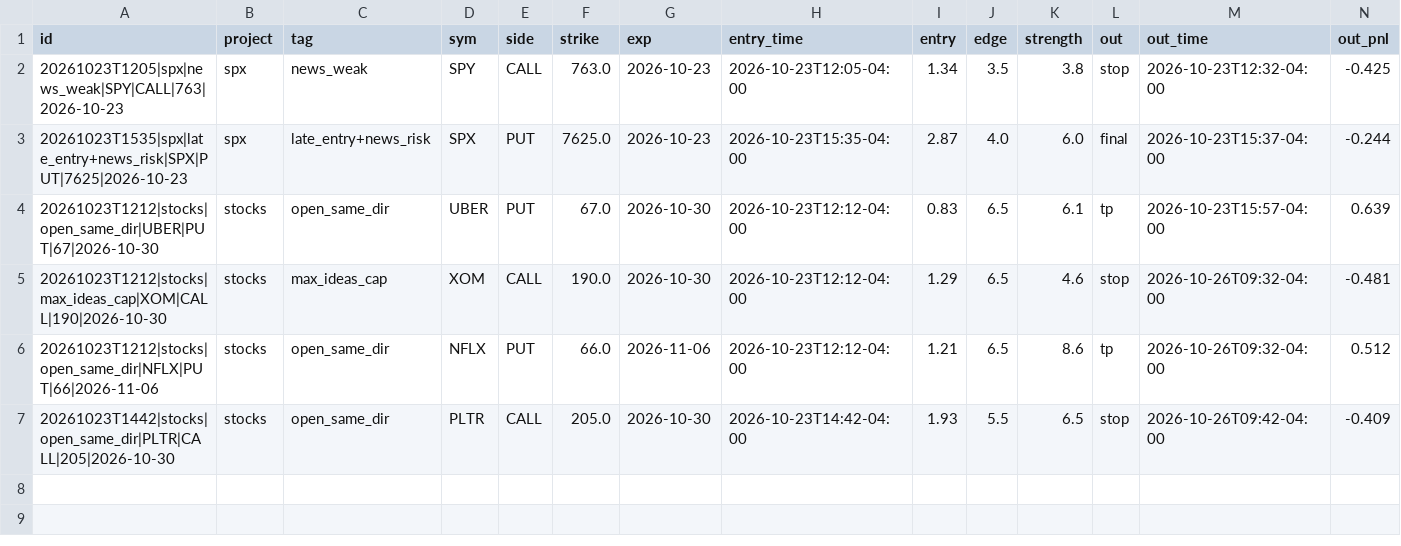
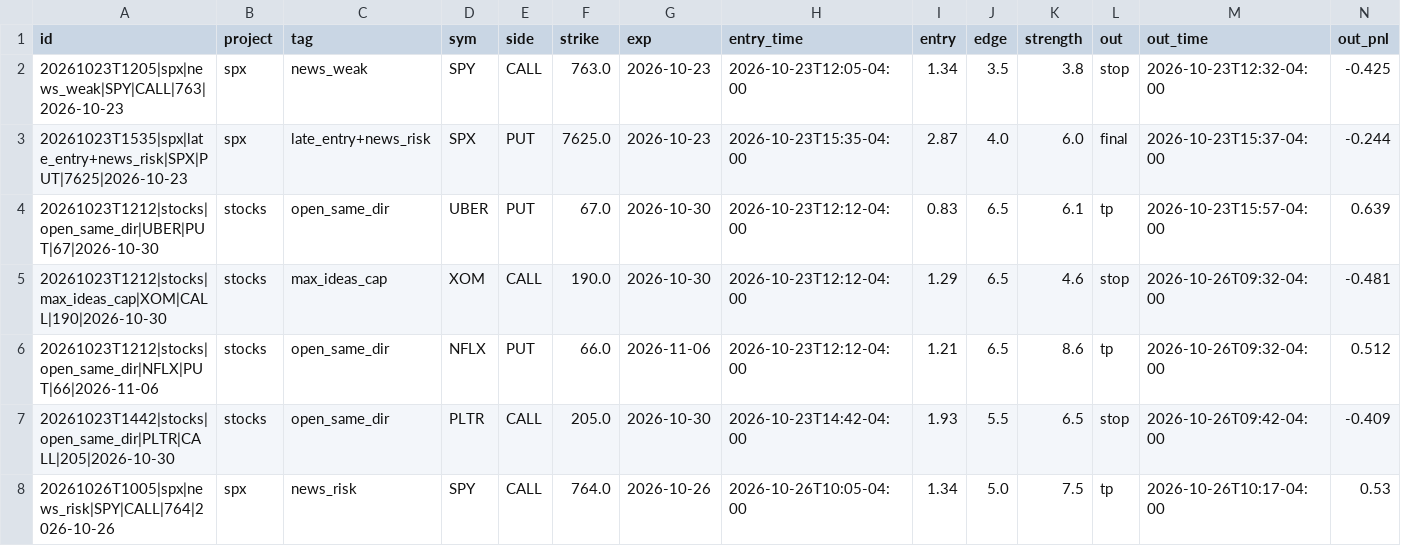
Before and after one commit to anwaralnayri1411-source/spx-bot, a CSV file: blocked_shadow_log.csv, drawn as a sheet; only a part is shown; rows hold the shown columns only; the diff names each change by its address in the sheet, - before the commit and + after, or states it on an @@ line.

Commit message:
blocked shadow log

```diff
--- a/blocked_shadow_log.csv
+++ b/blocked_shadow_log.csv
+row 8: 20261026T1005|spx|news_risk|SPY|CALL|764|2026-10-26 | spx | news_risk | SPY | CALL | 764.0 | 2026-10-26 | 2026-10-26T10:05-04:00 | 1.34 | 5.0 | 7.5 | tp | 2026-10-26T10:17-04:00 | 0.53
```
Also changed, not shown: 2 other files.
